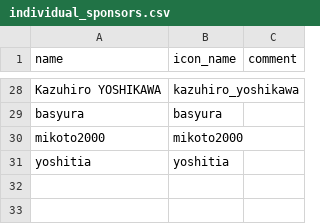
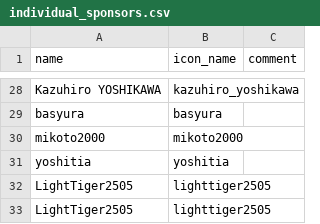
Before and after one commit to vim-jp/vimconf.org, a CSV file: _data/y2019/individual_sponsors.csv, drawn as a sheet; only a part is shown, gaps mark what is left out.

Commit message:
Update individual-sponsors

```diff
--- a/_data/y2019/individual_sponsors.csv
+++ b/_data/y2019/individual_sponsors.csv
@@ -31 +31,3 @@ mikoto2000,mikoto2000,
 yoshitia,yoshitia,
+LightTiger2505,lighttiger2505,
+LightTiger2505,lighttiger2505,
```
Also changed, not shown: 1 other file.
